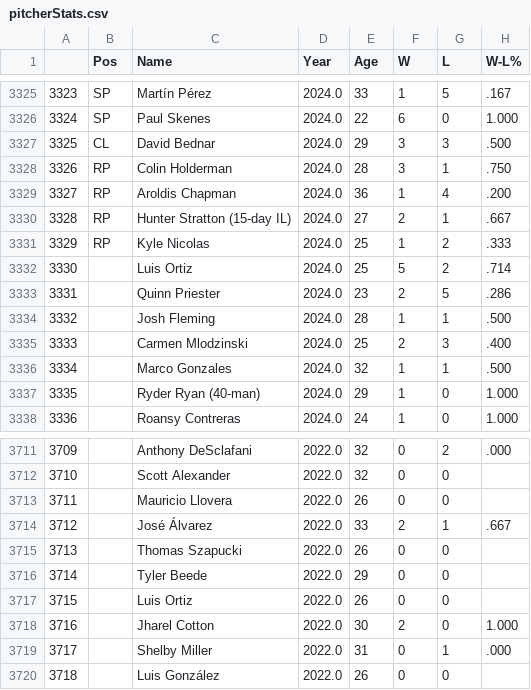
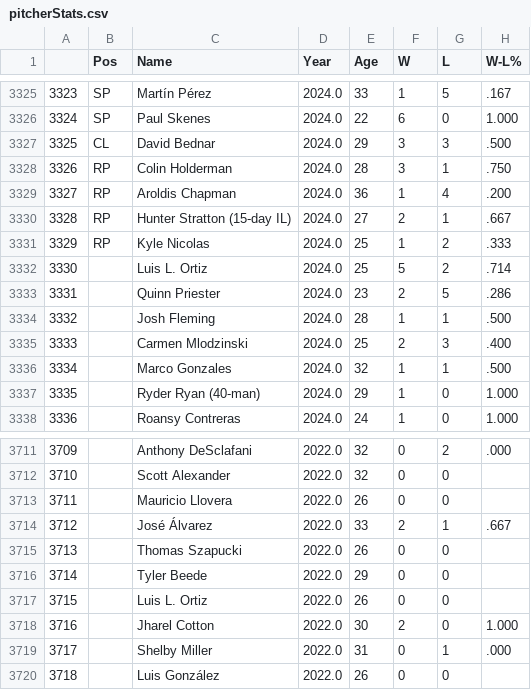
Before and after one commit to masont16/SLUGGER, a CSV file: MLB/pitcherStats.csv, drawn as a sheet; only a part is shown, gaps mark what is left out; the diff covers the shown part only; the diff names each change by its address in the sheet, - before the commit and + after, or states it on an @@ line.

Commit message:
Update pitcherStats.csv
Fixed some issues with discrepancies in pitchers' names

```diff
--- a/MLB/pitcherStats.csv
+++ b/MLB/pitcherStats.csv
-C3332 (Name): Luis Ortiz
+C3332 (Name): Luis L. Ortiz
-C3717 (Name): Luis Ortiz
+C3717 (Name): Luis L. Ortiz
```
Also changed, not shown: 2 added rows and 4 edited cells elsewhere in this file.
